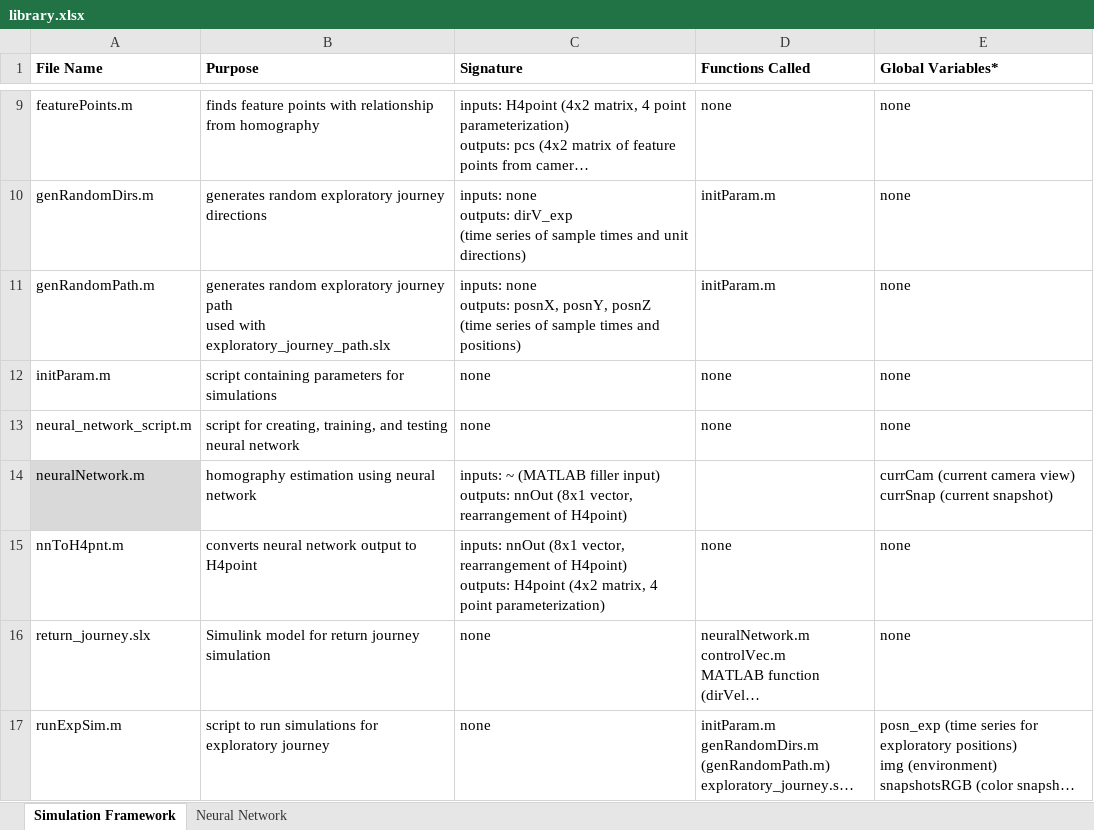
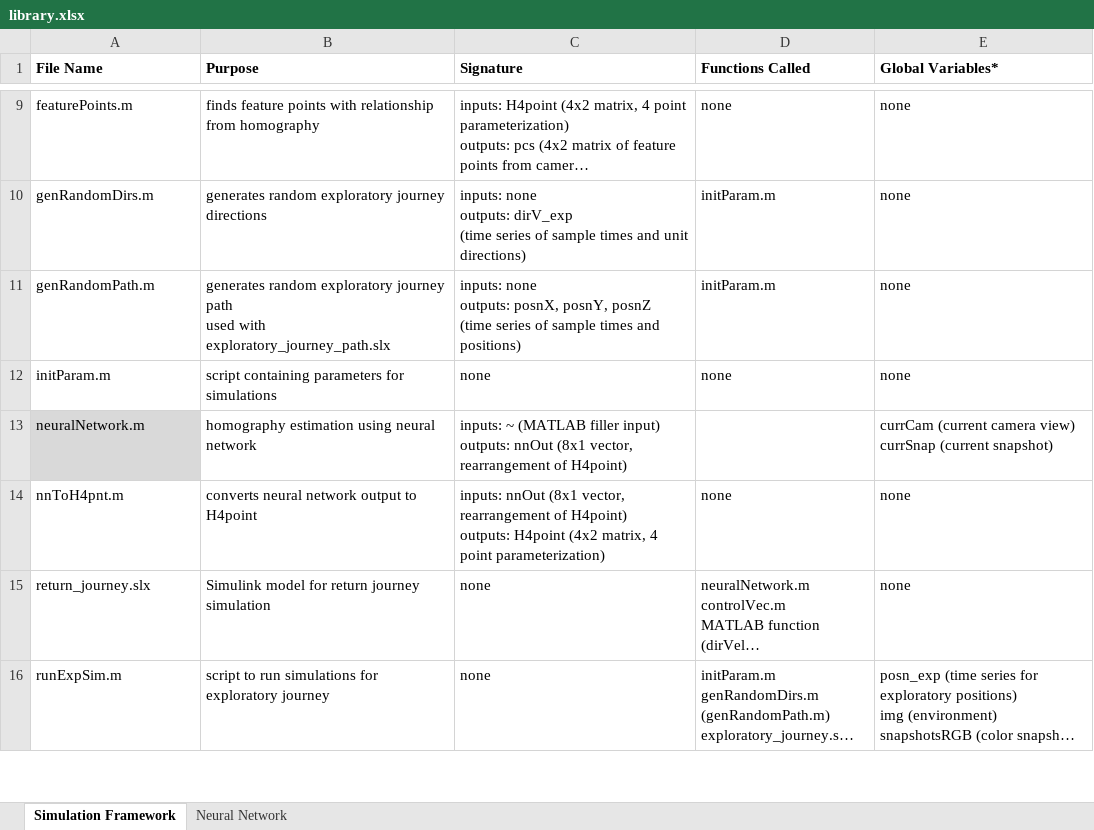
Before and after one commit to esheetz/REU_Smart_UAVs, an Excel workbook: library.xlsx, sheet Simulation Framework, drawn as a sheet; only a part is shown, gaps mark what is left out; long unchanged cells end in …; values as stored, in another font and other column widths than the file's, no borders; the diff covers the shown part only; the diff names each change by its address in the sheet, - before the commit and + after, or states it on an @@ line.

```diff
--- a/library.xlsx (sheet Simulation Framework)
+++ b/library.xlsx (sheet Simulation Framework)
-row 13: neural_network_script.m | script for creating, training, and testing neural network | none | none | none
```
Also changed, not shown: 2 edited cells elsewhere in this sheet, 2 other files.
